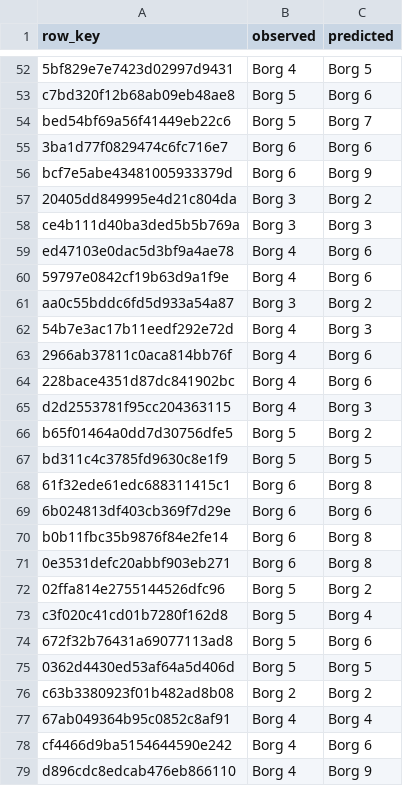
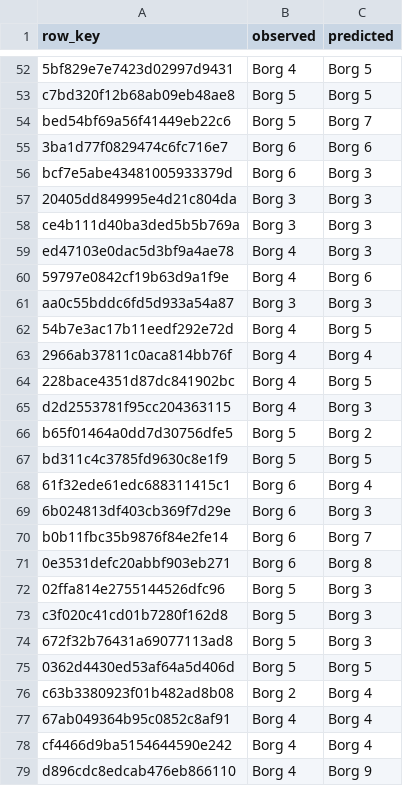
Before and after one commit to BarbaraGaito/MiSendero, a CSV file: training/data/public/fatigue/test_predictions.csv, drawn as a sheet; only a part is shown, gaps mark what is left out; the diff covers the shown part only; the diff names each change by its address in the sheet, - before the commit and + after, or states it on an @@ line.

```diff
--- a/training/data/public/fatigue/test_predictions.csv
+++ b/training/data/public/fatigue/test_predictions.csv
-C53 (predicted): Borg 6
+C53 (predicted): Borg 5
-C56 (predicted): Borg 9
+C56 (predicted): Borg 3
-C57 (predicted): Borg 2
+C57 (predicted): Borg 3
-C59 (predicted): Borg 6
+C59 (predicted): Borg 3
-C61 (predicted): Borg 2
+C61 (predicted): Borg 3
-C62 (predicted): Borg 3
+C62 (predicted): Borg 5
-C63 (predicted): Borg 6
+C63 (predicted): Borg 4
-C64 (predicted): Borg 6
+C64 (predicted): Borg 5
-C68 (predicted): Borg 8
+C68 (predicted): Borg 4
-C69 (predicted): Borg 6
+C69 (predicted): Borg 3
-C70 (predicted): Borg 8
+C70 (predicted): Borg 7
-C72 (predicted): Borg 2
+C72 (predicted): Borg 3
-C73 (predicted): Borg 4
+C73 (predicted): Borg 3
-C74 (predicted): Borg 6
+C74 (predicted): Borg 3
-C76 (predicted): Borg 2
+C76 (predicted): Borg 4
-C78 (predicted): Borg 6
+C78 (predicted): Borg 4
```
Also changed, not shown: 73 edited cells elsewhere in this file, training/data/public/apn_route_difficulty/test_predictions.csv, training/data/public/route_difficulty/test_predictions.csv, 44 other files.
